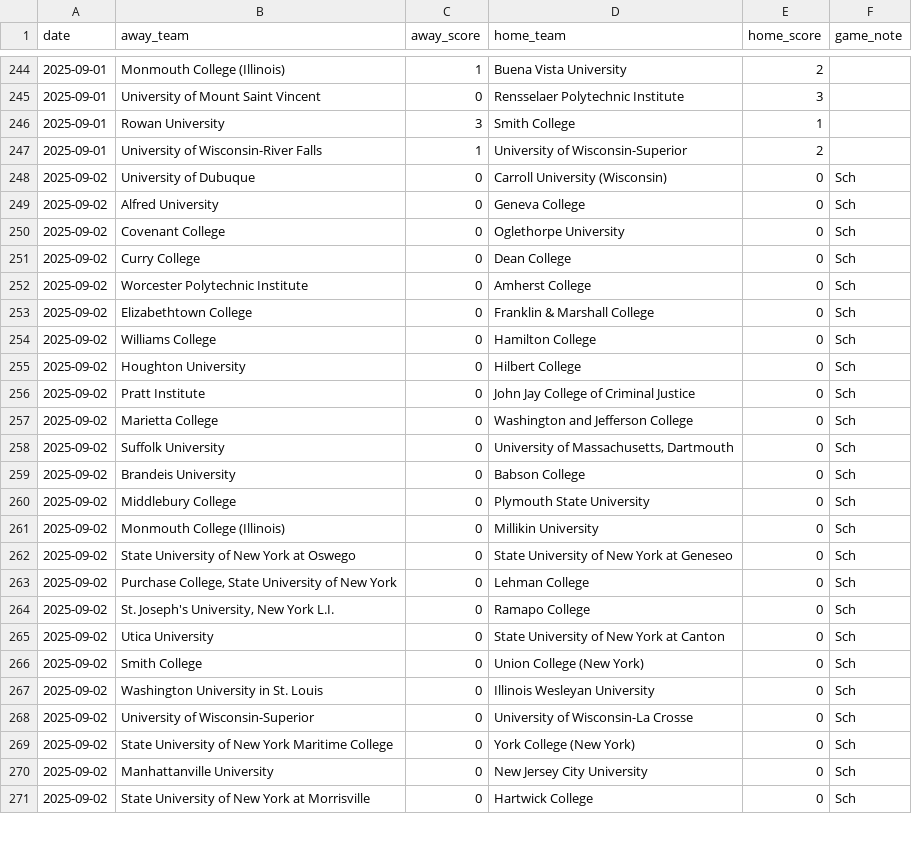
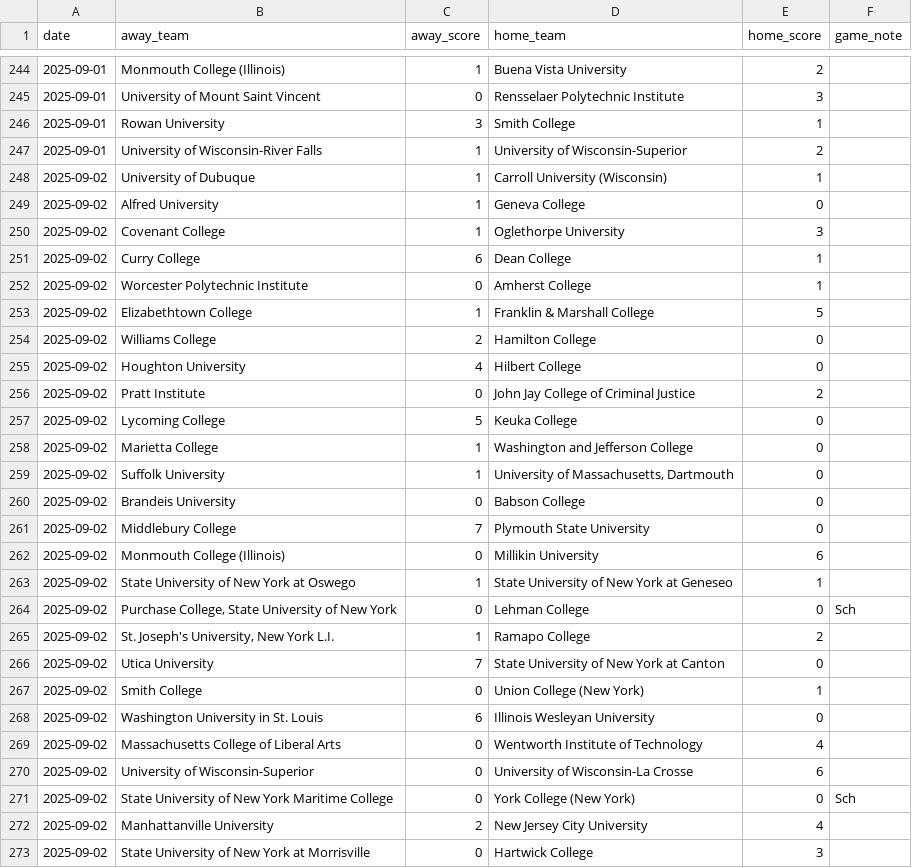
Before and after one commit to kevin-puorro/d3_wsoc_npi_calculator, a CSV file: data/2025/massey_games_2025_simulation.csv, drawn as a sheet; only a part is shown, gaps mark what is left out; the diff covers the shown part only.

```diff
--- a/data/2025/massey_games_2025_simulation.csv
+++ b/data/2025/massey_games_2025_simulation.csv
@@ -247,25 +247,27 @@ date,away_team,away_score,home_team,home_score,game_note
 2025-09-01,University of Wisconsin-River Falls,1,University of Wisconsin-Superior,2,
-2025-09-02,University of Dubuque,0,Carroll University (Wisconsin),0,Sch
-2025-09-02,Alfred University,0,Geneva College,0,Sch
-2025-09-02,Covenant College,0,Oglethorpe University,0,Sch
-2025-09-02,Curry College,0,Dean College,0,Sch
-2025-09-02,Worcester Polytechnic Institute,0,Amherst College,0,Sch
-2025-09-02,Elizabethtown College,0,Franklin & Marshall College,0,Sch
-2025-09-02,Williams College,0,Hamilton College,0,Sch
-2025-09-02,Houghton University,0,Hilbert College,0,Sch
-2025-09-02,Pratt Institute,0,John Jay College of Criminal Justice,0,Sch
-2025-09-02,Marietta College,0,Washington and Jefferson College,0,Sch
-2025-09-02,Suffolk University,0,"University of Massachusetts, Dartmouth",0,Sch
-2025-09-02,Brandeis University,0,Babson College,0,Sch
-2025-09-02,Middlebury College,0,Plymouth State University,0,Sch
-2025-09-02,Monmouth College (Illinois),0,Millikin University,0,Sch
-2025-09-02,State University of New York at Oswego,0,State University of New York at Geneseo,0,Sch
+2025-09-02,University of Dubuque,1,Carroll University (Wisconsin),1,
+2025-09-02,Alfred University,1,Geneva College,0,
+2025-09-02,Covenant College,1,Oglethorpe University,3,
+2025-09-02,Curry College,6,Dean College,1,
+2025-09-02,Worcester Polytechnic Institute,0,Amherst College,1,
+2025-09-02,Elizabethtown College,1,Franklin & Marshall College,5,
+2025-09-02,Williams College,2,Hamilton College,0,
+2025-09-02,Houghton University,4,Hilbert College,0,
+2025-09-02,Pratt Institute,0,John Jay College of Criminal Justice,2,
+2025-09-02,Lycoming College,5,Keuka College,0,
+2025-09-02,Marietta College,1,Washington and Jefferson College,0,
+2025-09-02,Suffolk University,1,"University of Massachusetts, Dartmouth",0,
+2025-09-02,Brandeis University,0,Babson College,0,
+2025-09-02,Middlebury College,7,Plymouth State University,0,
+2025-09-02,Monmouth College (Illinois),0,Millikin University,6,
+2025-09-02,State University of New York at Oswego,1,State University of New York at Geneseo,1,
 2025-09-02,"Purchase College, State University of New York",0,Lehman College,0,Sch
-2025-09-02,"St. Joseph's University, New York L.I.",0,Ramapo College,0,Sch
-2025-09-02,Utica University,0,State University of New York at Canton,0,Sch
-2025-09-02,Smith College,0,Union College (New York),0,Sch
-2025-09-02,Washington University in St. Louis,0,Illinois Wesleyan University,0,Sch
-2025-09-02,University of Wisconsin-Superior,0,University of Wisconsin-La Crosse,0,Sch
+2025-09-02,"St. Joseph's University, New York L.I.",1,Ramapo College,2,
+2025-09-02,Utica University,7,State University of New York at Canton,0,
+2025-09-02,Smith College,0,Union College (New York),1,
+2025-09-02,Washington University in St. Louis,6,Illinois Wesleyan University,0,
+2025-09-02,Massachusetts College of Liberal Arts,0,Wentworth Institute of Technology,4,
+2025-09-02,University of Wisconsin-Superior,0,University of Wisconsin-La Crosse,6,
 2025-09-02,State University of New York Maritime College,0,York College (New York),0,Sch
-2025-09-02,Manhattanville University,0,New Jersey City University,0,Sch
-2025-09-02,State University of New York at Morrisville,0,Hartwick College,0,Sch
+2025-09-02,Manhattanville University,2,New Jersey City University,4,
+2025-09-02,State University of New York at Morrisville,0,Hartwick College,3,
```
Also changed, not shown: 1 removed row and 10 edited cells elsewhere in this file, data/2025/massey_games_2025.csv, data/2025/massey_games_2025_excluded.csv, 2 other files.
